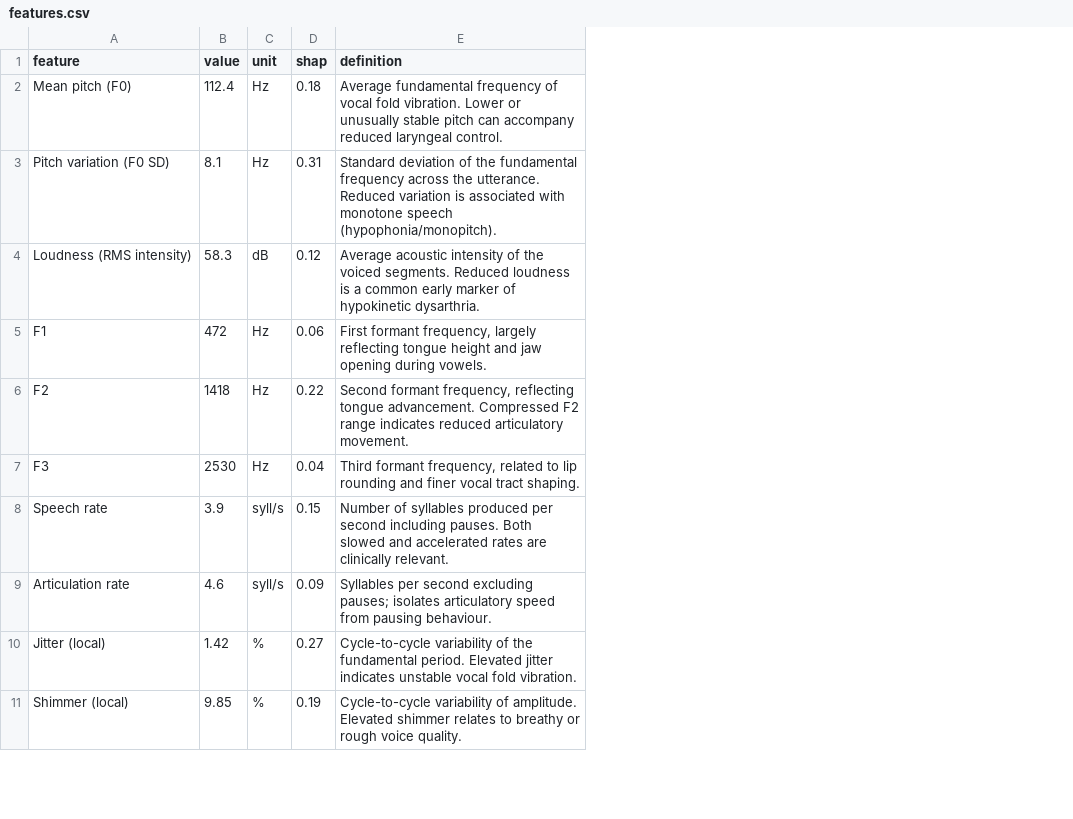
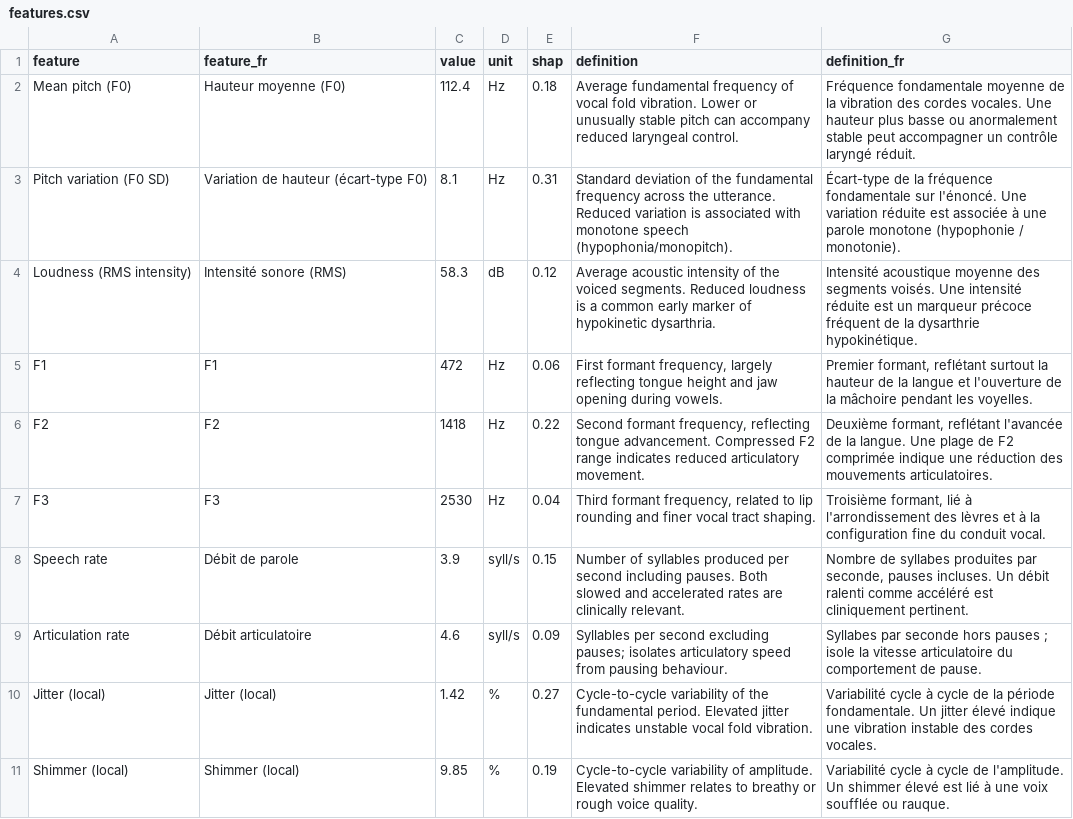
Before and after one commit to Alina-Mingchi/listening-neurological-health, a CSV file: public/data/features.csv, drawn as a sheet; only a part is shown; the diff names each change by its address in the sheet, - before the commit and + after, or states it on an @@ line.

```diff
--- a/public/data/features.csv
+++ b/public/data/features.csv
+column B (feature_fr), rows 2-11: Hauteur moyenne (F0) | Variation de hauteur (écart-type F0) | Intensité sonore (RMS) | F1 | F2 | F3 | Débit de parole | Débit articulatoire | Jitter (local) | Shimmer (local)
+column G (definition_fr), rows 2-11: Fréquence fondamentale moyenne de la vibration des cordes vocales. Une hauteur plus basse ou anormalement stable peut accompagner un contrôle laryngé réduit. | Écart-type de la fréquence fondamentale sur l'énoncé. Une variation réduite est associée à une parole monotone (hypophonie / monotonie). | Intensité acoustique moyenne des segments voisés. Une intensité réduite est un marqueur précoce fréquent de la dysarthrie hypokinétique. | Premier formant, reflétant surtout la hauteur de la langue et l'ouverture de la mâchoire pendant les voyelles. | Deuxième formant, reflétant l'avancée de la langue. Une plage de F2 comprimée indique une réduction des mouvements articulatoires. | Troisième formant, lié à l'arrondissement des lèvres et à la configuration fine du conduit vocal. | Nombre de syllabes produites par seconde, pauses incluses. Un débit ralenti comme accéléré est cliniquement pertinent. | Syllabes par seconde hors pauses ; isole la vitesse articulatoire du comportement de pause. | Variabilité cycle à cycle de la période fondamentale. Un jitter élevé indique une vibration instable des cordes vocales. | Variabilité cycle à cycle de l'amplitude. Un shimmer élevé est lié à une voix soufflée ou rauque.
```
Also changed, not shown: public/data/noise_reduction.csv, 1 other file.
